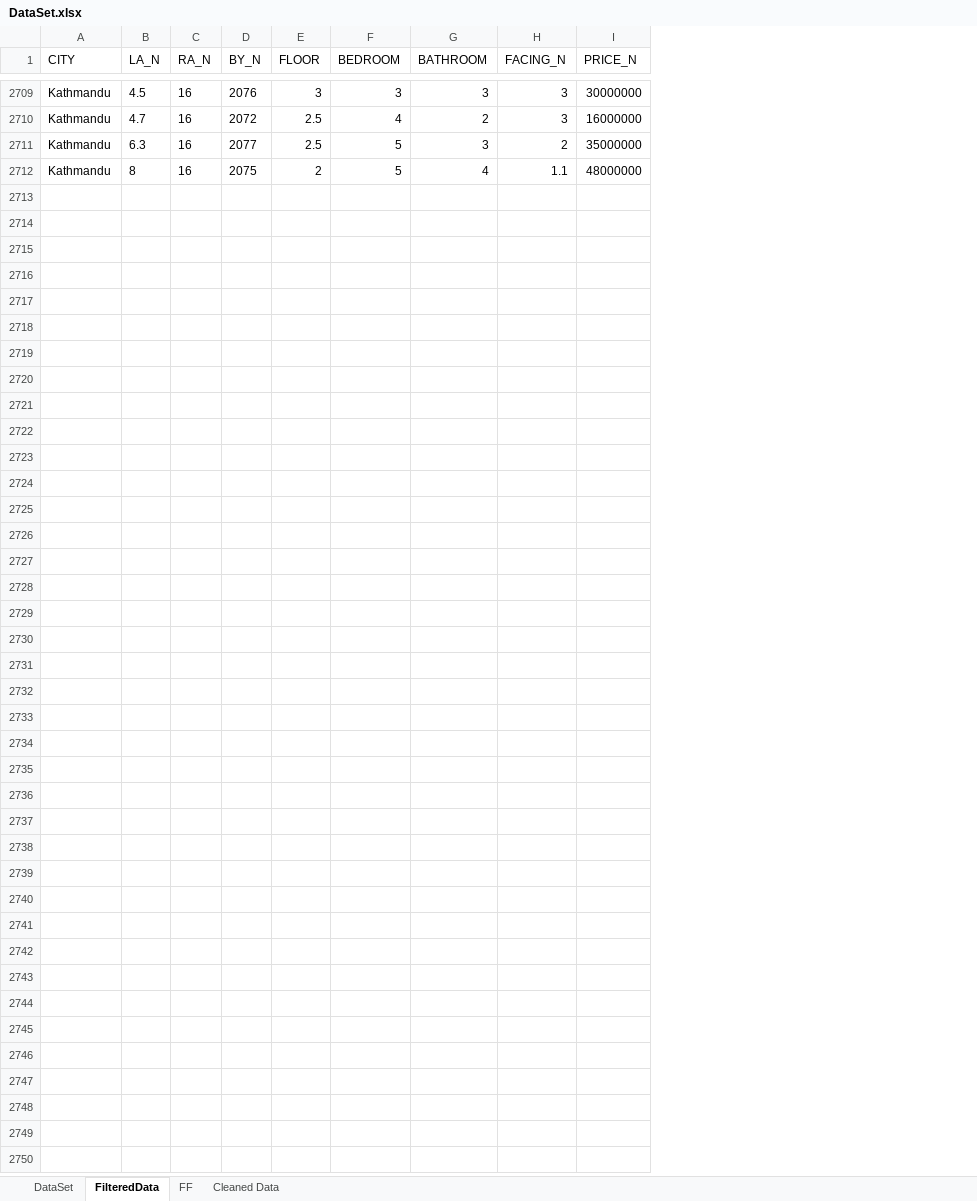
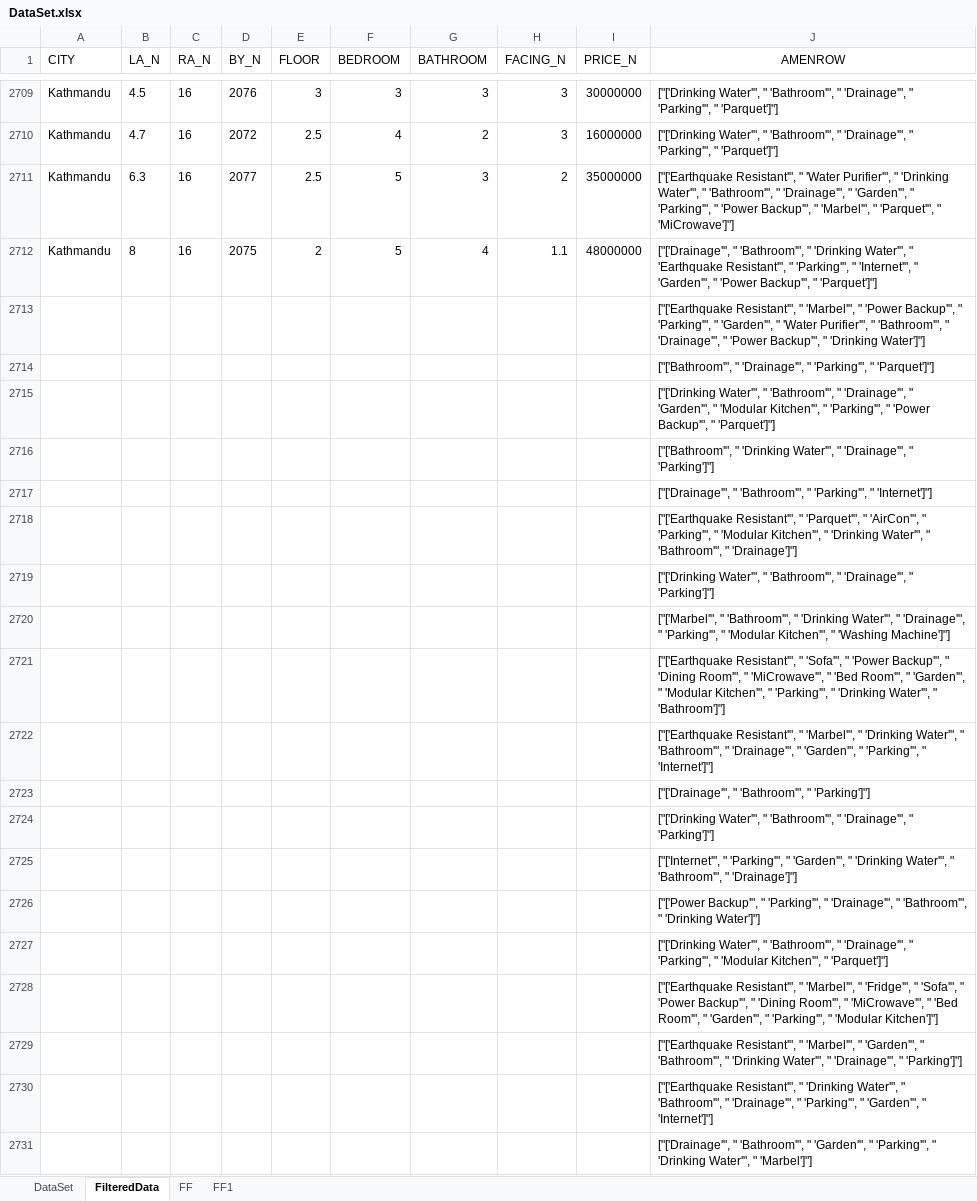
Before and after one commit to hotrice37/hppserver, an Excel workbook: Data/DataSet.xlsx, sheet FilteredData, drawn as a sheet; only a part is shown, gaps mark what is left out; values as stored, in another font and other column widths than the file's, no borders; the diff covers the shown part only; the diff names each change by its address in the sheet, - before the commit and + after, or states it on an @@ line.

```diff
--- a/Data/DataSet.xlsx (sheet FilteredData)
+++ b/Data/DataSet.xlsx (sheet FilteredData)
-sheet tab: Cleaned Data
+sheet tab: FF1
+column J (AMENROW), rows 2709-2712: ["['Drinking Water'", " 'Bathroom'", " 'Drainage'", " 'Parking'", " 'Parquet']"] | ["['Drinking Water'", " 'Bathroom'", " 'Drainage'", " 'Parking'", " 'Parquet']"] | ["['Earthquake Resistant'", " 'Water Purifier'", " 'Drinking Water'", " 'Bathroom'", " 'Drainage'", " 'Garden'", " 'Parking'", " 'Power Backup'", " 'Marbel'", " 'Parquet'", " 'MiCrowave']"] | ["['Drainage'", " 'Bathroom'", " 'Drinking Water'", " 'Earthquake Resistant'", " 'Parking'", " 'Internet'", " 'Garden'", " 'Power Backup'", " 'Parquet']"]
+row 2713:  |  |  |  |  |  |  |  |  | ["['Earthquake Resistant'", " 'Marbel'", " 'Power Backup'", " 'Parking'", " 'Garden'", " 'Water Purifier'", " 'Bathroom'", " 'Drainage'", " 'Power Backup'", " 'Drinking Water']"]
+row 2714:  |  |  |  |  |  |  |  |  | ["['Bathroom'", " 'Drainage'", " 'Parking'", " 'Parquet']"]
+row 2715:  |  |  |  |  |  |  |  |  | ["['Drinking Water'", " 'Bathroom'", " 'Drainage'", " 'Garden'", " 'Modular Kitchen'", " 'Parking'", " 'Power Backup'", " 'Parquet']"]
+row 2716:  |  |  |  |  |  |  |  |  | ["['Bathroom'", " 'Drinking Water'", " 'Drainage'", " 'Parking']"]
+row 2717:  |  |  |  |  |  |  |  |  | ["['Drainage'", " 'Bathroom'", " 'Parking'", " 'Internet']"]
+row 2718:  |  |  |  |  |  |  |  |  | ["['Earthquake Resistant'", " 'Parquet'", " 'AirCon'", " 'Parking'", " 'Modular Kitchen'", " 'Drinking Water'", " 'Bathroom'", " 'Drainage']"]
+row 2719:  |  |  |  |  |  |  |  |  | ["['Drinking Water'", " 'Bathroom'", " 'Drainage'", " 'Parking']"]
+row 2720:  |  |  |  |  |  |  |  |  | ["['Marbel'", " 'Bathroom'", " 'Drinking Water'", " 'Drainage'", " 'Parking'", " 'Modular Kitchen'", " 'Washing Machine']"]
+row 2721:  |  |  |  |  |  |  |  |  | ["['Earthquake Resistant'", " 'Sofa'", " 'Power Backup'", " 'Dining Room'", " 'MiCrowave'", " 'Bed Room'", " 'Garden'", " 'Modular Kitchen'", " 'Parking'", " 'Drinking Water'", " 'Bathroom']"]
+row 2722:  |  |  |  |  |  |  |  |  | ["['Earthquake Resistant'", " 'Marbel'", " 'Drinking Water'", " 'Bathroom'", " 'Drainage'", " 'Garden'", " 'Parking'", " 'Internet']"]
+row 2723:  |  |  |  |  |  |  |  |  | ["['Drainage'", " 'Bathroom'", " 'Parking']"]
+row 2724:  |  |  |  |  |  |  |  |  | ["['Drinking Water'", " 'Bathroom'", " 'Drainage'", " 'Parking']"]
+row 2725:  |  |  |  |  |  |  |  |  | ["['Internet'", " 'Parking'", " 'Garden'", " 'Drinking Water'", " 'Bathroom'", " 'Drainage']"]
+row 2726:  |  |  |  |  |  |  |  |  | ["['Power Backup'", " 'Parking'", " 'Drainage'", " 'Bathroom'", " 'Drinking Water']"]
+row 2727:  |  |  |  |  |  |  |  |  | ["['Drinking Water'", " 'Bathroom'", " 'Drainage'", " 'Parking'", " 'Modular Kitchen'", " 'Parquet']"]
+row 2728:  |  |  |  |  |  |  |  |  | ["['Earthquake Resistant'", " 'Marbel'", " 'Fridge'", " 'Sofa'", " 'Power Backup'", " 'Dining Room'", " 'MiCrowave'", " 'Bed Room'", " 'Garden'", " 'Parking'", " 'Modular Kitchen']"]
+row 2729:  |  |  |  |  |  |  |  |  | ["['Earthquake Resistant'", " 'Marbel'", " 'Garden'", " 'Bathroom'", " 'Drinking Water'", " 'Drainage'", " 'Parking']"]
+row 2730:  |  |  |  |  |  |  |  |  | ["['Earthquake Resistant'", " 'Drinking Water'", " 'Bathroom'", " 'Drainage'", " 'Parking'", " 'Garden'", " 'Internet']"]
+row 2731:  |  |  |  |  |  |  |  |  | ["['Drainage'", " 'Bathroom'", " 'Garden'", " 'Parking'", " 'Drinking Water'", " 'Marbel']"]
```
Also changed, not shown: 688 added rows elsewhere in this sheet, sheet FF1, sheet FF, 2 other files.
